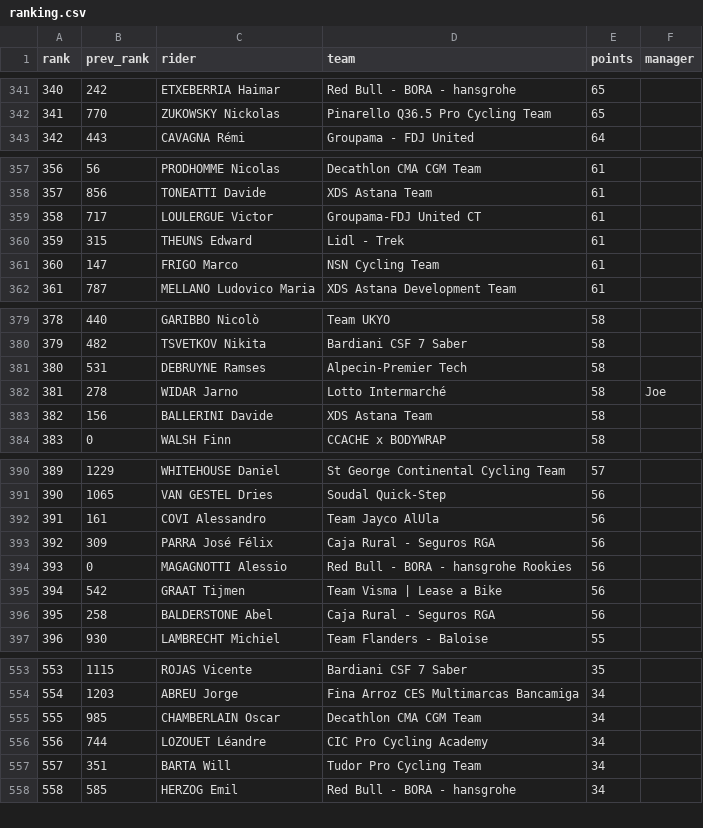
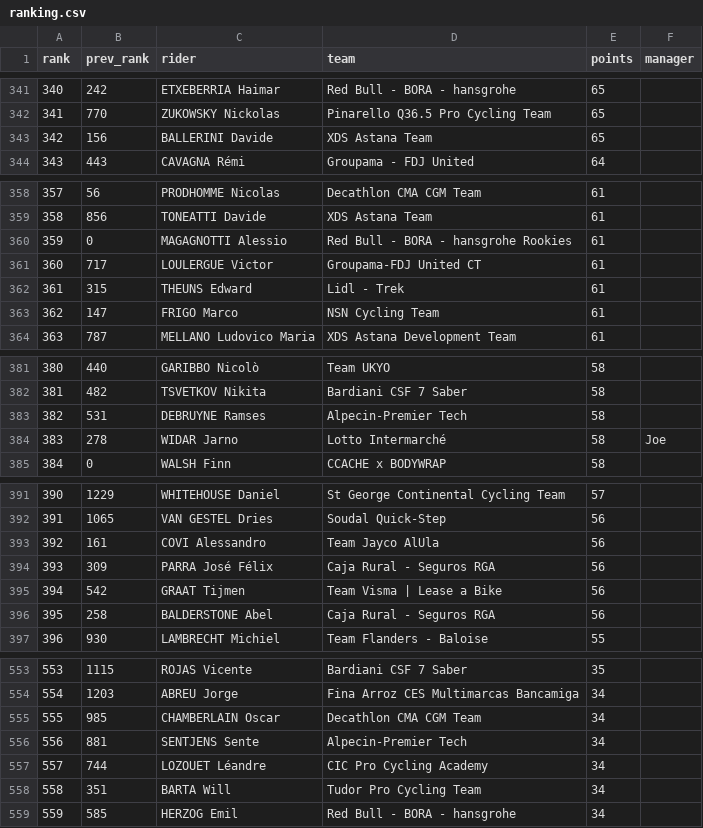
Before and after one commit to andrewjamesturner0/fantasy-cycling, a CSV file: ranking.csv, drawn as a sheet; only a part is shown, gaps mark what is left out; removed rows and columns are numbered as before the commit, all else as after; the diff covers the shown part only; the diff names each change by its address in the sheet, - before the commit and + after, or states it on an @@ line.

```diff
--- a/ranking.csv
+++ b/ranking.csv
@@ column A (rank) renumbered between rows 77 and 1151 @@
+row 343: 342 | 156 | BALLERINI Davide | XDS Astana Team | 65
+row 360: 359 | 0 | MAGAGNOTTI Alessio | Red Bull - BORA - hansgrohe Rookies | 61
-row 383: 382 | 156 | BALLERINI Davide | XDS Astana Team | 58
-row 394: 393 | 0 | MAGAGNOTTI Alessio | Red Bull - BORA - hansgrohe Rookies | 56
+row 556: 556 | 881 | SENTJENS Sente | Alpecin-Premier Tech | 34
```
Also changed, not shown: 8 added rows and 9 removed rows elsewhere in this file, 3 other files.
